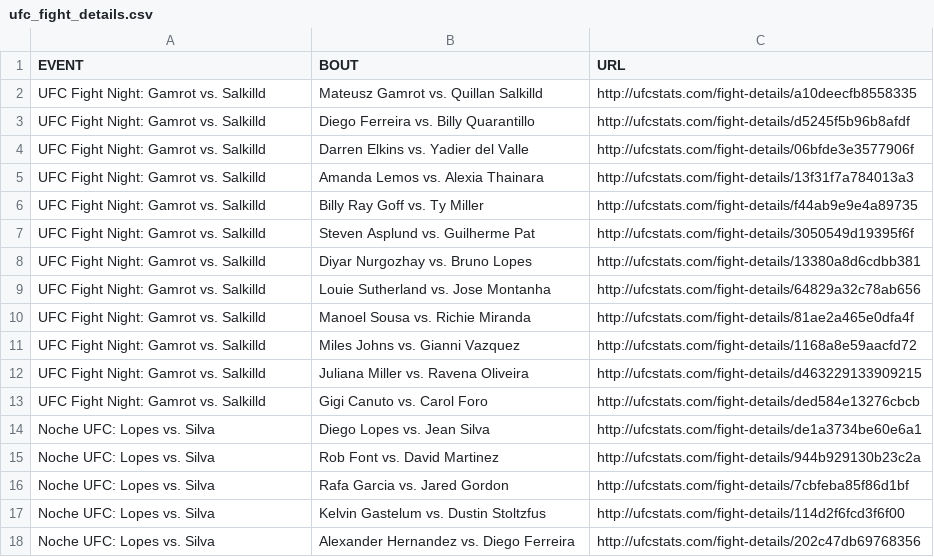
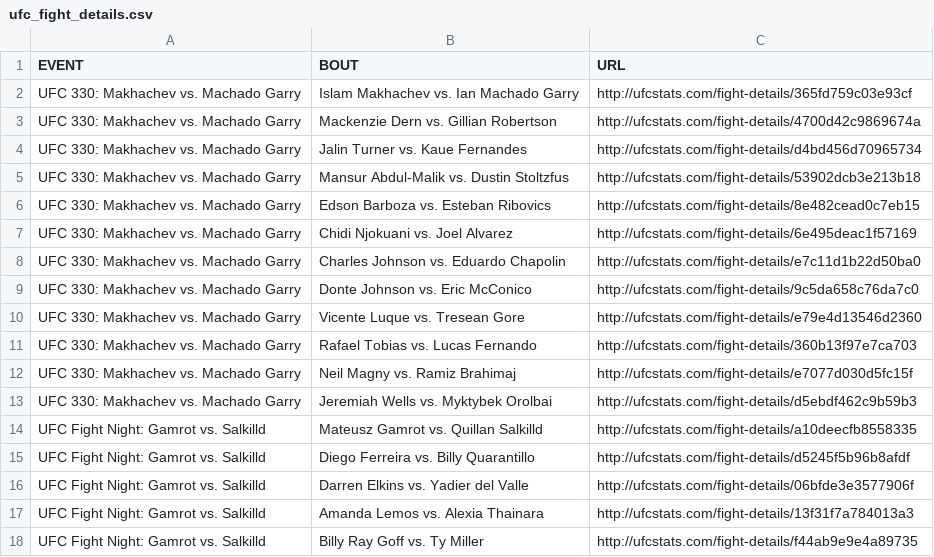
Before and after one commit to AadiKenwar1/UFC-Matchup-Predictor, a CSV file: data/ufc_fight_details.csv, drawn as a sheet; only a part is shown; the shorter side is filled out with more unchanged rows.

```diff
--- a/data/ufc_fight_details.csv
+++ b/data/ufc_fight_details.csv
@@ -1,2 +1,14 @@
 EVENT,BOUT,URL
+UFC 330: Makhachev vs. Machado Garry,Islam Makhachev vs. Ian Machado Garry,http://ufcstats.com/fight-details/365fd759c03e93cf
+UFC 330: Makhachev vs. Machado Garry,Mackenzie Dern vs. Gillian Robertson,http://ufcstats.com/fight-details/4700d42c9869674a
+UFC 330: Makhachev vs. Machado Garry,Jalin Turner vs. Kaue Fernandes,http://ufcstats.com/fight-details/d4bd456d70965734
+UFC 330: Makhachev vs. Machado Garry,Mansur Abdul-Malik vs. Dustin Stoltzfus,http://ufcstats.com/fight-details/53902dcb3e213b18
+UFC 330: Makhachev vs. Machado Garry,Edson Barboza vs. Esteban Ribovics,http://ufcstats.com/fight-details/8e482cead0c7eb15
+UFC 330: Makhachev vs. Machado Garry,Chidi Njokuani vs. Joel Alvarez,http://ufcstats.com/fight-details/6e495deac1f57169
+UFC 330: Makhachev vs. Machado Garry,Charles Johnson vs. Eduardo Chapolin,http://ufcstats.com/fight-details/e7c11d1b22d50ba0
+UFC 330: Makhachev vs. Machado Garry,Donte Johnson vs. Eric McConico,http://ufcstats.com/fight-details/9c5da658c76da7c0
+UFC 330: Makhachev vs. Machado Garry,Vicente Luque vs. Tresean Gore,http://ufcstats.com/fight-details/e79e4d13546d2360
+UFC 330: Makhachev vs. Machado Garry,Rafael Tobias vs. Lucas Fernando,http://ufcstats.com/fight-details/360b13f97e7ca703
+UFC 330: Makhachev vs. Machado Garry,Neil Magny vs. Ramiz Brahimaj,http://ufcstats.com/fight-details/e7077d030d5fc15f
+UFC 330: Makhachev vs. Machado Garry,Jeremiah Wells vs. Myktybek Orolbai,http://ufcstats.com/fight-details/d5ebdf462c9b59b3
 UFC Fight Night: Gamrot vs. Salkilld,Mateusz Gamrot vs. Quillan Salkilld,http://ufcstats.com/fight-details/a10deecfb8558335
```
Also changed, not shown: data/ufc_fighter_details.csv, data/ufc_fighter_tott.csv, 13 other files.
